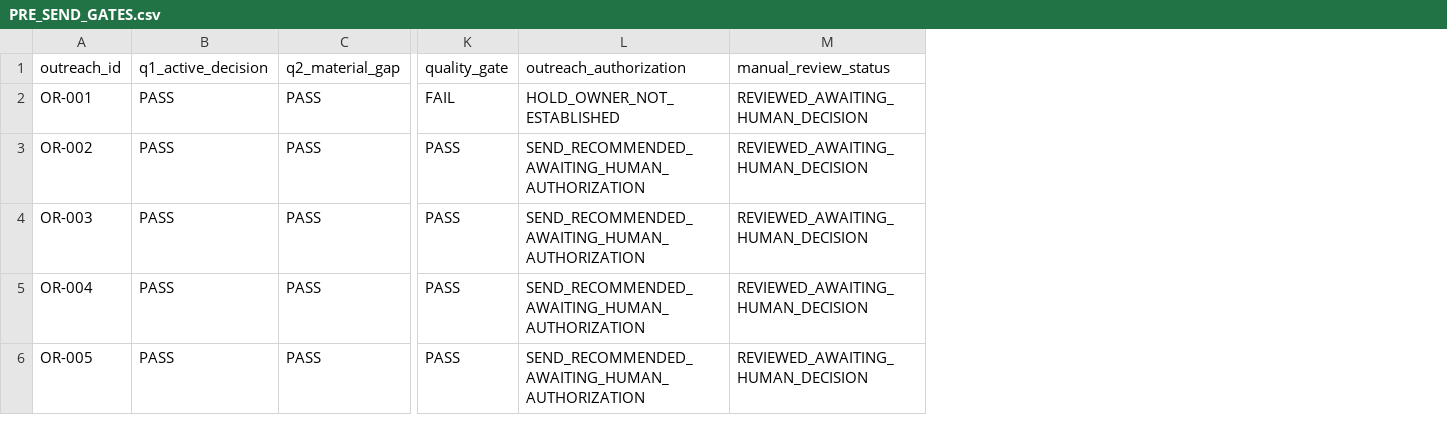
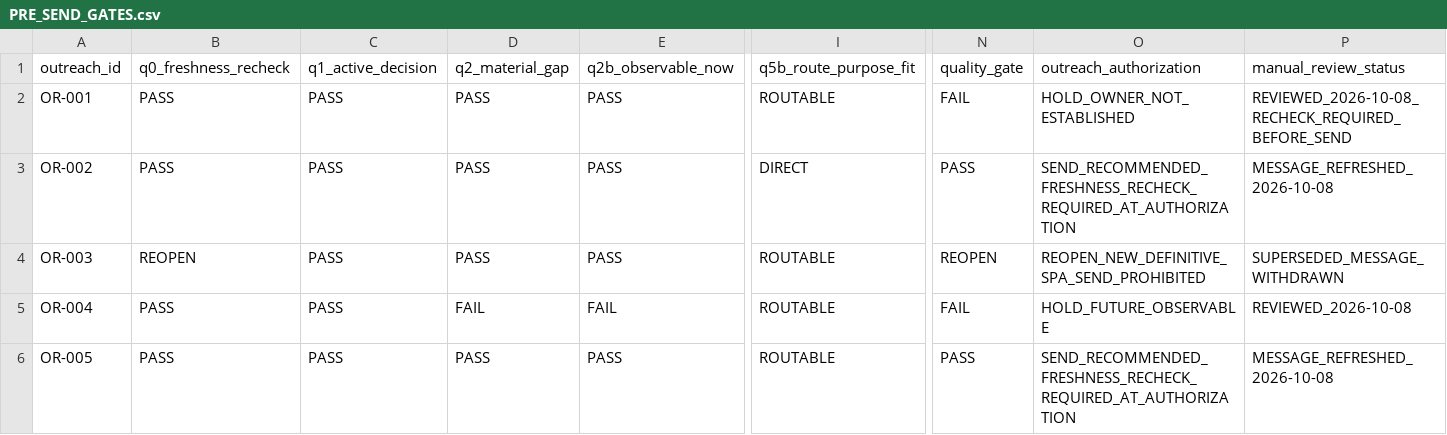
Before and after one commit to roalstoney-alt/structurevidence, a CSV file: ops/dod/PRE_SEND_GATES.csv, drawn as a sheet; only a part is shown, gaps mark what is left out; removed rows and columns are numbered as before the commit, all else as after; the diff names each change by its address in the sheet, - before the commit and + after, or states it on an @@ line.

```diff
--- a/ops/dod/PRE_SEND_GATES.csv
+++ b/ops/dod/PRE_SEND_GATES.csv
+column B, rows 1-6: q0_freshness_recheck | PASS | PASS | REOPEN | PASS | PASS
+column E, rows 1-6: q2b_observable_now | PASS | PASS | PASS | FAIL | PASS
+column I, rows 1-6: q5b_route_purpose_fit | ROUTABLE | DIRECT | ROUTABLE | ROUTABLE | ROUTABLE
-column L, rows 1-6: outreach_authorization | HOLD_OWNER_NOT_ESTABLISHED | SEND_RECOMMENDED_AWAITING_HUMAN_AUTHORIZATION | SEND_RECOMMENDED_AWAITING_HUMAN_AUTHORIZATION | SEND_RECOMMENDED_AWAITING_HUMAN_AUTHORIZATION | SEND_RECOMMENDED_AWAITING_HUMAN_AUTHORIZATION
-column M, rows 1-6: manual_review_status | REVIEWED_AWAITING_HUMAN_DECISION | REVIEWED_AWAITING_HUMAN_DECISION | REVIEWED_AWAITING_HUMAN_DECISION | REVIEWED_AWAITING_HUMAN_DECISION | REVIEWED_AWAITING_HUMAN_DECISION
+column O, rows 1-6: outreach_authorization | HOLD_OWNER_NOT_ESTABLISHED | SEND_RECOMMENDED_FRESHNESS_RECHECK_REQUIRED_AT_AUTHORIZATION | REOPEN_NEW_DEFINITIVE_SPA_SEND_PROHIBITED | HOLD_FUTURE_OBSERVABLE | SEND_RECOMMENDED_FRESHNESS_RECHECK_REQUIRED_AT_AUTHORIZATION
+column P, rows 1-6: manual_review_status | REVIEWED_2026-10-08_RECHECK_REQUIRED_BEFORE_SEND | MESSAGE_REFRESHED_2026-10-08 | SUPERSEDED_MESSAGE_WITHDRAWN | REVIEWED_2026-10-08 | MESSAGE_REFRESHED_2026-10-08
-N4: PASS
+N4: REOPEN
-D5: PASS
+D5: FAIL
-N5: PASS
+N5: FAIL
```
Also changed, not shown: ops/dod/CLAIM_GAPS.csv, ops/dod/DECISION_EVENTS.csv, 12 other files.
